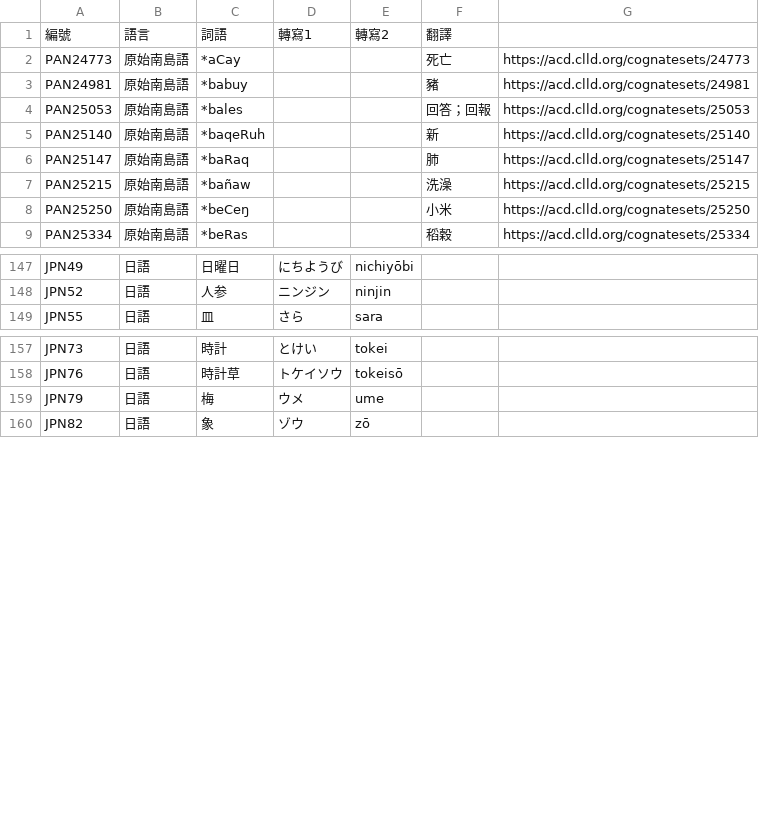
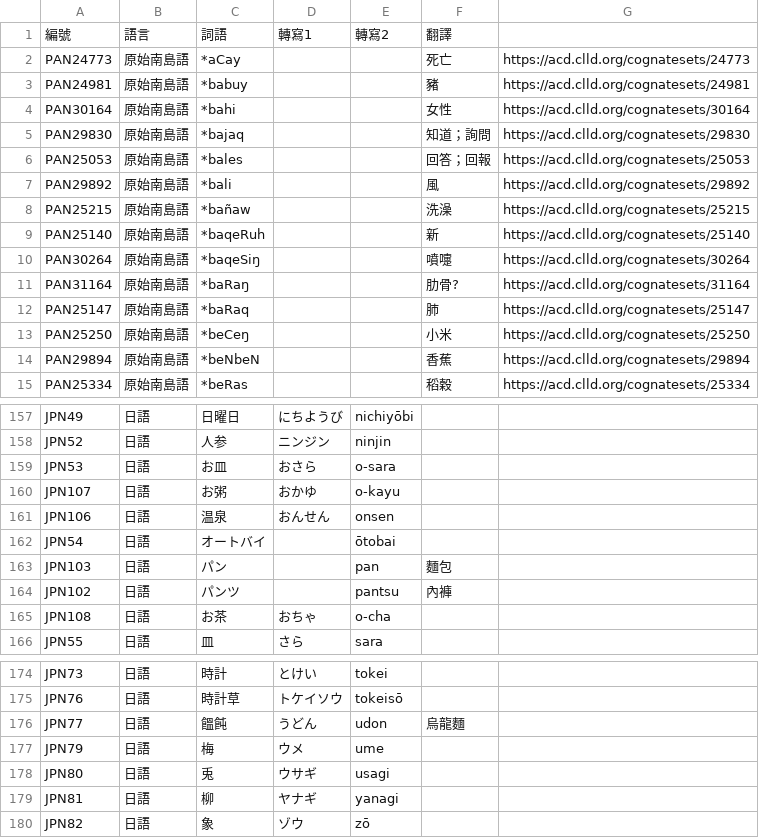
Before and after one commit to haiangdict/HLDDru, a CSV file: data/08-Etymology.csv, drawn as a sheet; only a part is shown, gaps mark what is left out; the diff covers the shown part only.

```diff
--- a/data/08-Etymology.csv
+++ b/data/08-Etymology.csv
@@ -3,7 +3,13 @@ PAN24773,原始南島語,*aCay,,,死亡,https://acd.clld.org/cognatesets/24773
 PAN24981,原始南島語,*babuy,,,豬,https://acd.clld.org/cognatesets/24981
+PAN30164,原始南島語,*bahi,,,女性,https://acd.clld.org/cognatesets/30164
+PAN29830,原始南島語,*bajaq,,,知道；詢問,https://acd.clld.org/cognatesets/29830
 PAN25053,原始南島語,*bales,,,回答；回報,https://acd.clld.org/cognatesets/25053
+PAN29892,原始南島語,*bali,,,風,https://acd.clld.org/cognatesets/29892
+PAN25215,原始南島語,*bañaw,,,洗澡,https://acd.clld.org/cognatesets/25215
 PAN25140,原始南島語,*baqeRuh,,,新,https://acd.clld.org/cognatesets/25140
+PAN30264,原始南島語,*baqeSiŋ,,,噴嚏,https://acd.clld.org/cognatesets/30264
+PAN31164,原始南島語,*baRaŋ,,,肋骨?,https://acd.clld.org/cognatesets/31164
 PAN25147,原始南島語,*baRaq,,,肺,https://acd.clld.org/cognatesets/25147
-PAN25215,原始南島語,*bañaw,,,洗澡,https://acd.clld.org/cognatesets/25215
 PAN25250,原始南島語,*beCeŋ,,,小米,https://acd.clld.org/cognatesets/25250
+PAN29894,原始南島語,*beNbeN,,,香蕉,https://acd.clld.org/cognatesets/29894
 PAN25334,原始南島語,*beRas,,,稻穀,https://acd.clld.org/cognatesets/25334
@@ -148,2 +158,9 @@ JPN49,日語,日曜日,にちようび,nichiyōbi,,
 JPN52,日語,人参,ニンジン,ninjin,,
+JPN53,日語,お皿,おさら,o-sara,,
+JPN107,日語,お粥,おかゆ,o-kayu,,
+JPN106,日語,温泉,おんせん,onsen,,
+JPN54,日語,オートバイ,,ōtobai,,
+JPN103,日語,パン,,pan,麵包,
+JPN102,日語,パンツ,,pantsu,內褲,
+JPN108,日語,お茶,おちゃ,o-cha,,
 JPN55,日語,皿,さら,sara,,
@@ -158,3 +175,6 @@ JPN73,日語,時計,とけい,tokei,,
 JPN76,日語,時計草,トケイソウ,tokeisō,,
+JPN77,日語,饂飩,うどん,udon,烏龍麵,
 JPN79,日語,梅,ウメ,ume,,
+JPN80,日語,兎,ウサギ,usagi,,
+JPN81,日語,柳,ヤナギ,yanagi,,
 JPN82,日語,象,ゾウ,zō,,
```
Also changed, not shown: 10 added rows, 66 moved rows and 7 edited cells elsewhere in this file, 3 other files.
